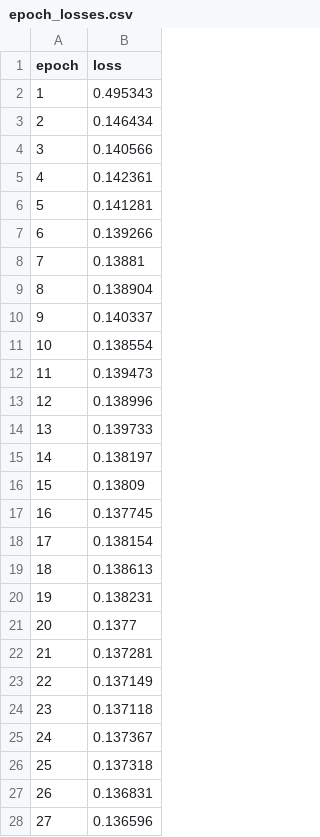
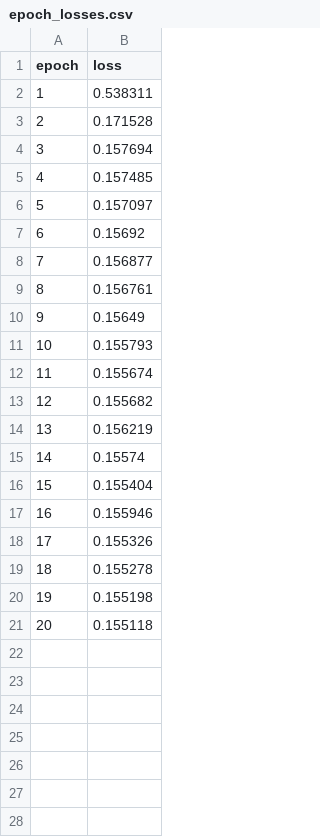
Before and after one commit to DulshanSiriwardhana/CyberHex, a CSV file: ML/ui/visualizations/public/epoch_losses.csv, drawn as a sheet; only a part is shown; the diff covers the shown part only.

```diff
--- a/ML/ui/visualizations/public/epoch_losses.csv
+++ b/ML/ui/visualizations/public/epoch_losses.csv
@@ -1,28 +1,21 @@
 epoch,loss
-1,0.495343
-2,0.146434
-3,0.140566
-4,0.142361
-5,0.141281
-6,0.139266
-7,0.13881
-8,0.138904
-9,0.140337
-10,0.138554
-11,0.139473
-12,0.138996
-13,0.139733
-14,0.138197
-15,0.13809
-16,0.137745
-17,0.138154
-18,0.138613
-19,0.138231
-20,0.1377
-21,0.137281
-22,0.137149
-23,0.137118
-24,0.137367
-25,0.137318
-26,0.136831
-27,0.136596
+1,0.538311
+2,0.171528
+3,0.157694
+4,0.157485
+5,0.157097
+6,0.15692
+7,0.156877
+8,0.156761
+9,0.15649
+10,0.155793
+11,0.155674
+12,0.155682
+13,0.156219
+14,0.15574
+15,0.155404
+16,0.155946
+17,0.155326
+18,0.155278
+19,0.155198
+20,0.155118
```
Also changed, not shown: 3 removed rows elsewhere in this file, 10 other files.
